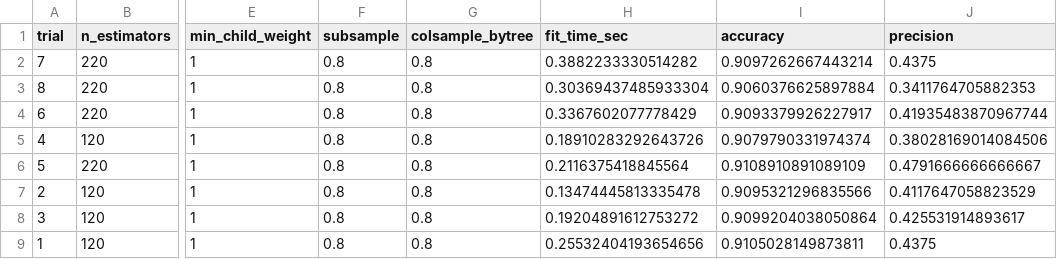
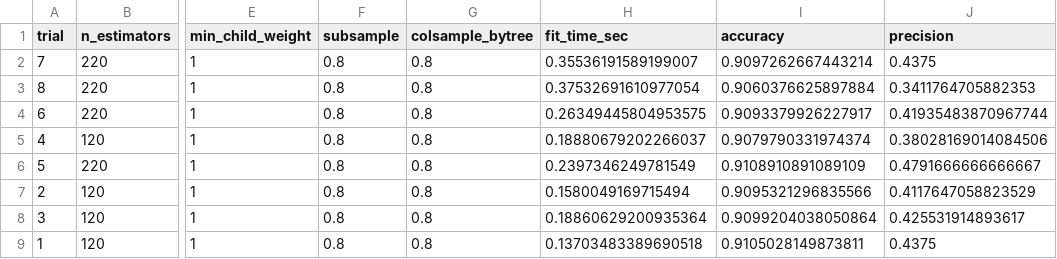
Before and after one commit to LanscorTK/PA_group, a CSV file: agents/codex/evidence_codex/xgb_tuning_results.csv, drawn as a sheet; only a part is shown, gaps mark what is left out; the diff names each change by its address in the sheet, - before the commit and + after, or states it on an @@ line.

```diff
--- a/agents/codex/evidence_codex/xgb_tuning_results.csv
+++ b/agents/codex/evidence_codex/xgb_tuning_results.csv
-H2 (fit_time_sec): 0.3882233330514282
+H2 (fit_time_sec): 0.35536191589199007
-H3 (fit_time_sec): 0.30369437485933304
+H3 (fit_time_sec): 0.37532691610977054
-H4 (fit_time_sec): 0.3367602077778429
+H4 (fit_time_sec): 0.26349445804953575
-H5 (fit_time_sec): 0.18910283292643726
+H5 (fit_time_sec): 0.18880679202266037
-H6 (fit_time_sec): 0.2116375418845564
+H6 (fit_time_sec): 0.2397346249781549
-H7 (fit_time_sec): 0.13474445813335478
+H7 (fit_time_sec): 0.1580049169715494
-H8 (fit_time_sec): 0.19204891612753272
+H8 (fit_time_sec): 0.18860629200935364
-H9 (fit_time_sec): 0.25532404193654656
+H9 (fit_time_sec): 0.13703483389690518
```
Also changed, not shown: agents/codex/evidence_codex/lr_tuning_results.csv, agents/codex/evidence_codex/model_selection_framework.csv, 8 other files.
